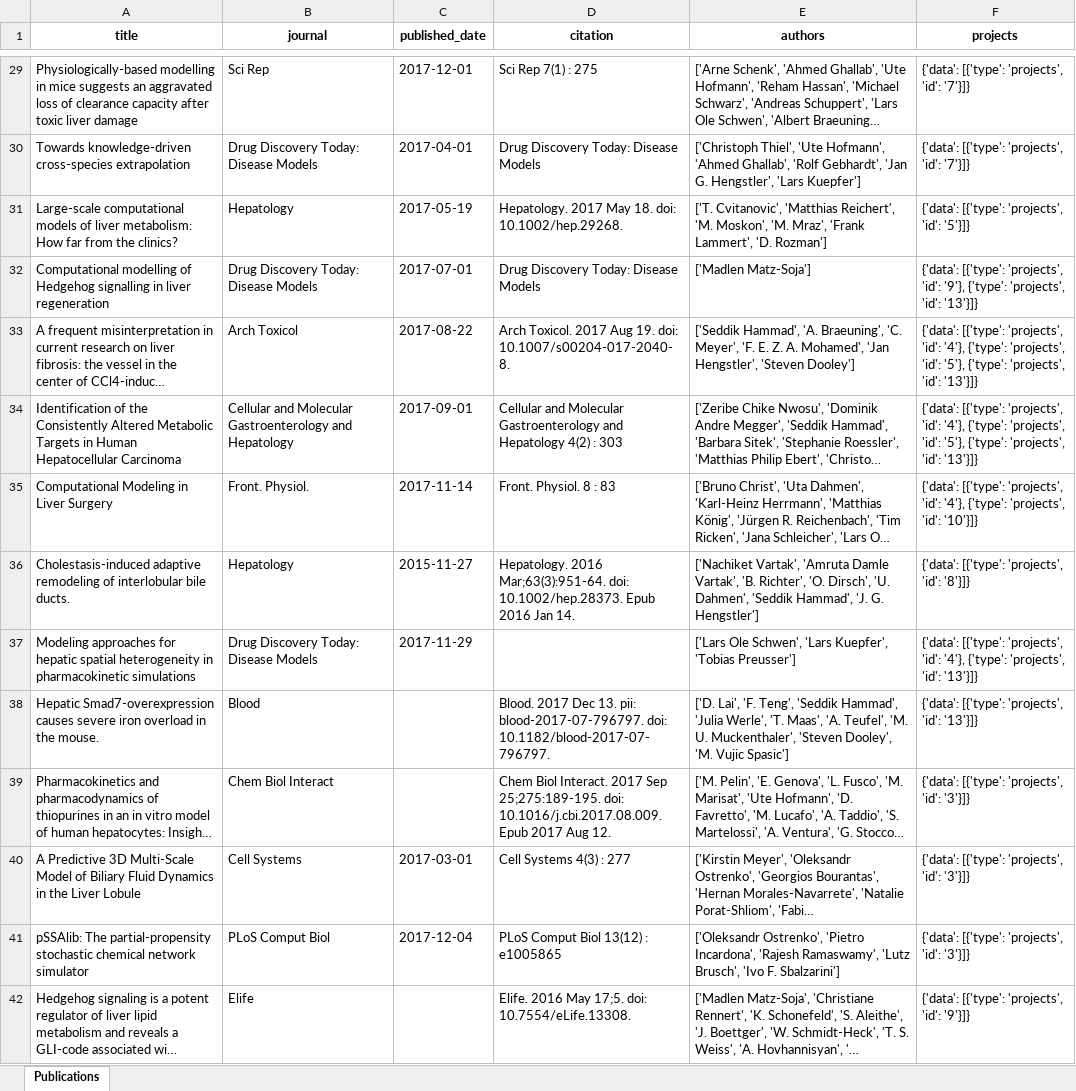
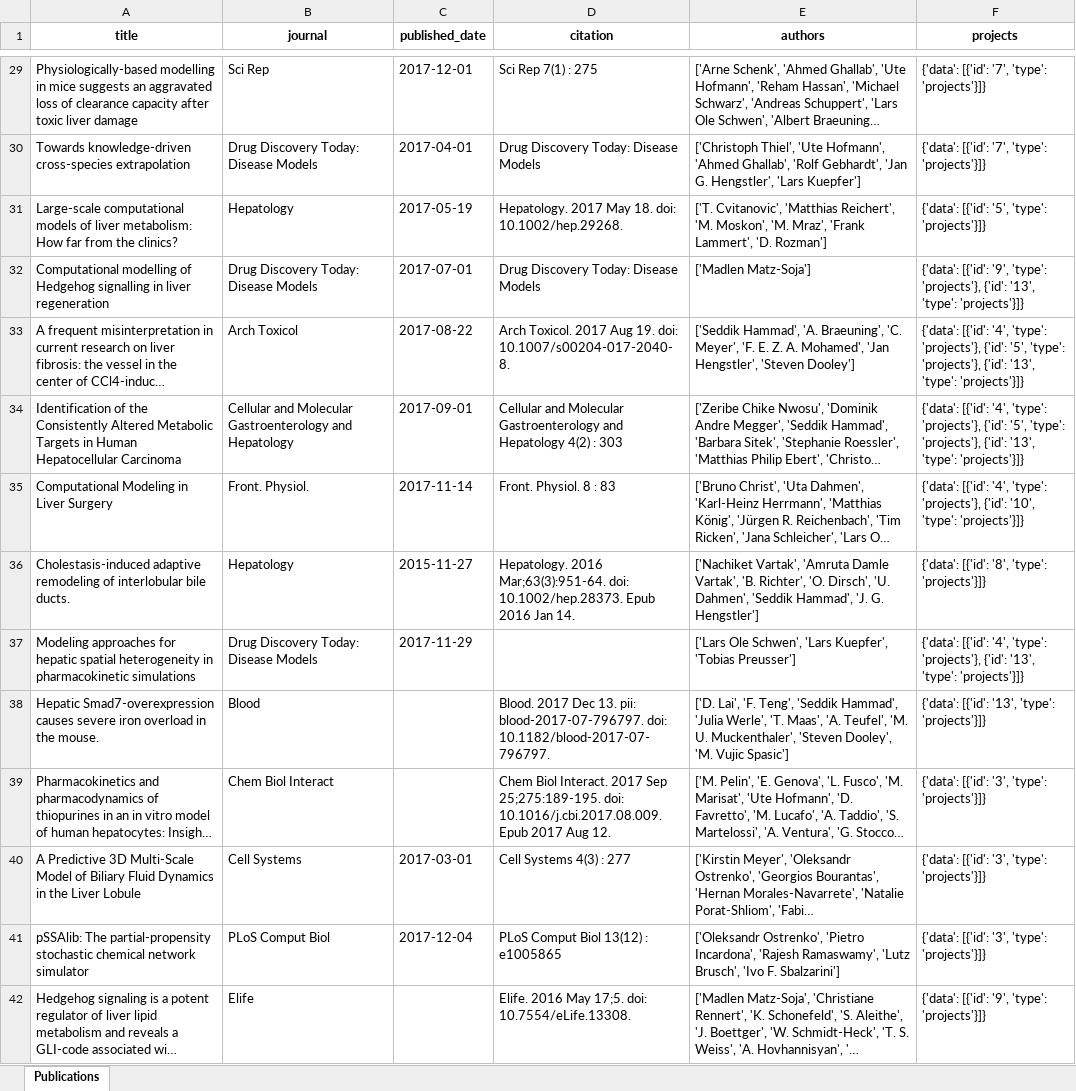
Before and after one commit to matthiaskoenig/ipython_for_SEEK-API, an Excel workbook: results/publications.xlsx, sheet Publications, drawn as a sheet; only a part is shown, gaps mark what is left out; long unchanged cells end in …; values as stored, in another font and other column widths than the file's, no borders; the diff covers the shown part only; the diff names each change by its address in the sheet, - before the commit and + after, or states it on an @@ line.

```diff
--- a/results/publications.xlsx (sheet Publications)
+++ b/results/publications.xlsx (sheet Publications)
-F29:F30 (projects): {'data': [{'type': 'projects', 'id': '7'}]}
+F29:F30 (projects): {'data': [{'id': '7', 'type': 'projects'}]}
-F31 (projects): {'data': [{'type': 'projects', 'id': '5'}]}
+F31 (projects): {'data': [{'id': '5', 'type': 'projects'}]}
-F32 (projects): {'data': [{'type': 'projects', 'id': '9'}, {'type': 'projects', 'id': '13'}]}
+F32 (projects): {'data': [{'id': '9', 'type': 'projects'}, {'id': '13', 'type': 'projects'}]}
-F33:F34 (projects): {'data': [{'type': 'projects', 'id': '4'}, {'type': 'projects', 'id': '5'}, {'type': 'projects', 'id': '13'}]}
+F33:F34 (projects): {'data': [{'id': '4', 'type': 'projects'}, {'id': '5', 'type': 'projects'}, {'id': '13', 'type': 'projects'}]}
-F35 (projects): {'data': [{'type': 'projects', 'id': '4'}, {'type': 'projects', 'id': '10'}]}
+F35 (projects): {'data': [{'id': '4', 'type': 'projects'}, {'id': '10', 'type': 'projects'}]}
-F36 (projects): {'data': [{'type': 'projects', 'id': '8'}]}
+F36 (projects): {'data': [{'id': '8', 'type': 'projects'}]}
-F37 (projects): {'data': [{'type': 'projects', 'id': '4'}, {'type': 'projects', 'id': '13'}]}
+F37 (projects): {'data': [{'id': '4', 'type': 'projects'}, {'id': '13', 'type': 'projects'}]}
-F38 (projects): {'data': [{'type': 'projects', 'id': '13'}]}
+F38 (projects): {'data': [{'id': '13', 'type': 'projects'}]}
-F39:F41 (projects): {'data': [{'type': 'projects', 'id': '3'}]}
+F39:F41 (projects): {'data': [{'id': '3', 'type': 'projects'}]}
-F42 (projects): {'data': [{'type': 'projects', 'id': '9'}]}
+F42 (projects): {'data': [{'id': '9', 'type': 'projects'}]}
```
Also changed, not shown: 16 added rows and 121 edited cells elsewhere in this sheet, 3 other files.
